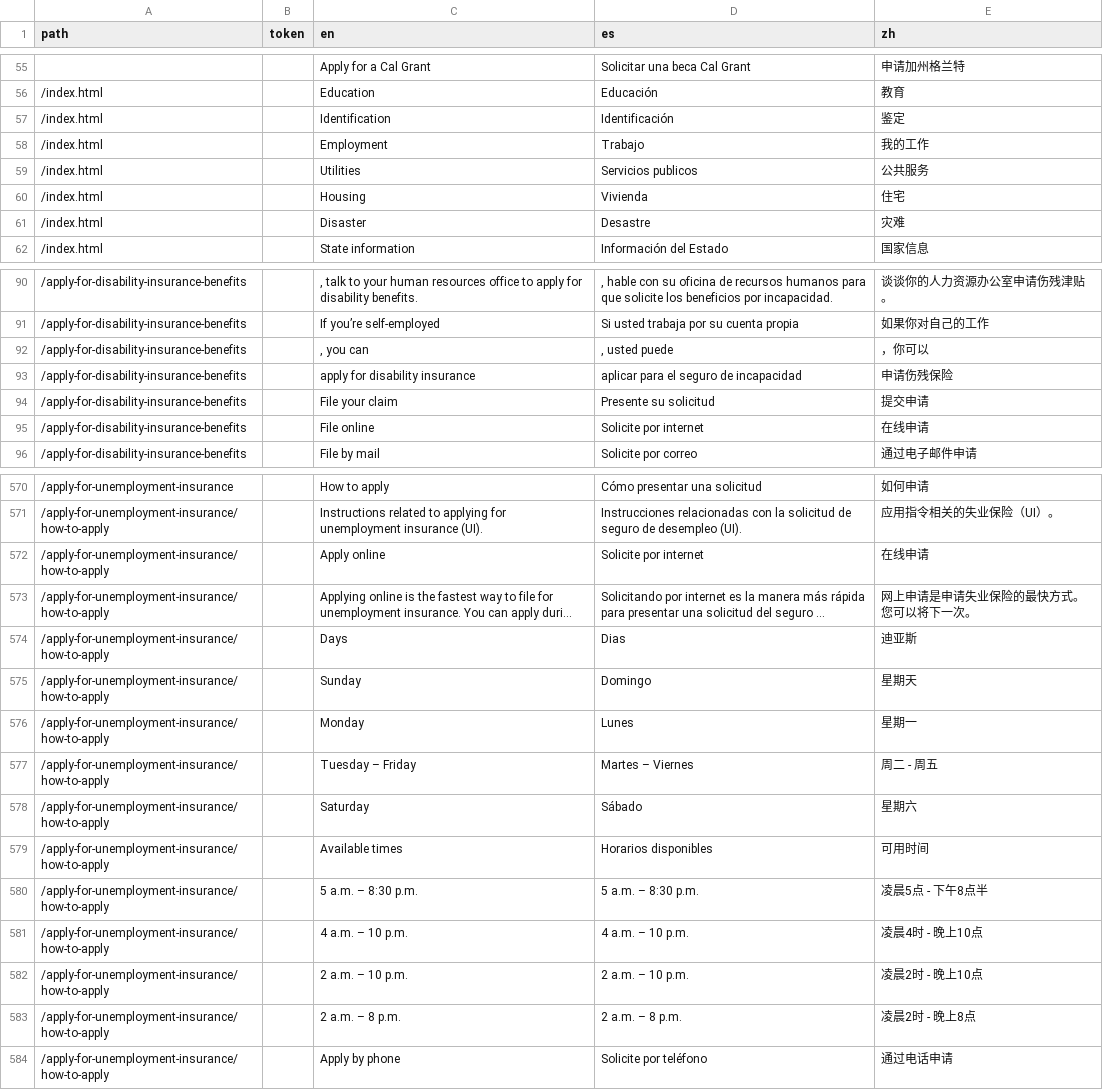
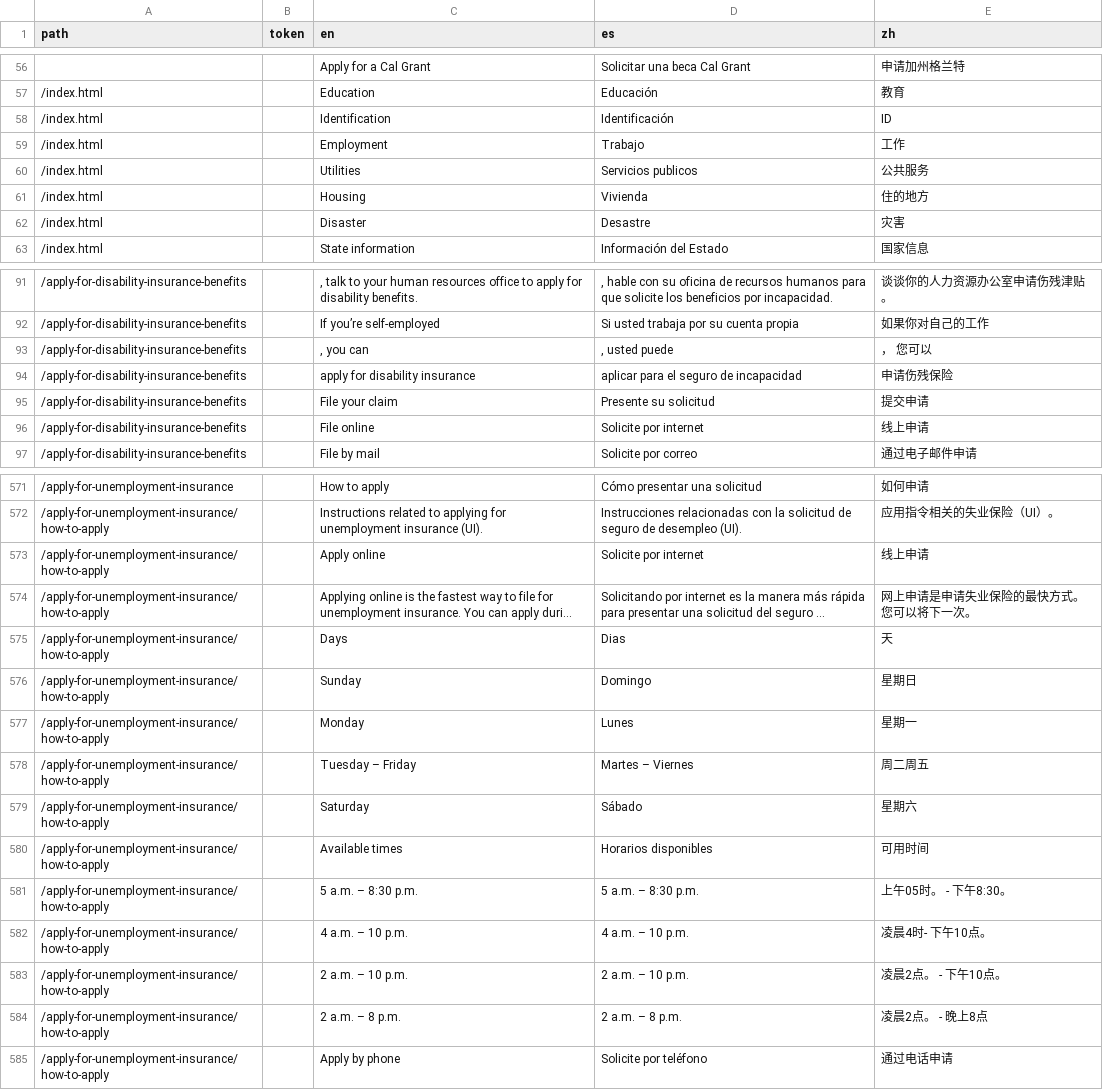
Before and after one commit to cagov/Alpha, a CSV file: src/lang-global.csv, drawn as a sheet; only a part is shown, gaps mark what is left out; long unchanged cells end in …; addresses are those after the commit; the diff covers the shown part only; the diff names each change by its address in the sheet, - before the commit and + after, or states it on an @@ line.

```diff
--- a/src/lang-global.csv
+++ b/src/lang-global.csv
-E58 (zh): 鉴定
+E58 (zh): ID
-E59 (zh): 我的工作
+E59 (zh): 工作
-E61 (zh): 住宅
+E61 (zh): 住的地方
-E62 (zh): 灾难
+E62 (zh): 灾害
-E93 (zh): ，你可以
+E93 (zh): ， 您可以
-E96 (zh): 在线申请
+E96 (zh): 线上申请
-E573 (zh): 在线申请
+E573 (zh): 线上申请
-E575 (zh): 迪亚斯
+E575 (zh): 天
-E576 (zh): 星期天
+E576 (zh): 星期日
-E578 (zh): 周二 - 周五
+E578 (zh): 周二周五
-E581 (zh): 凌晨5点 - 下午8点半
+E581 (zh): 上午05时。 - 下午8:30。
-E582 (zh): 凌晨4时 - 晚上10点
+E582 (zh): 凌晨4时- 下午10点。
-E583 (zh): 凌晨2时 - 晚上10点
+E583 (zh): 凌晨2点。 - 下午10点。
-E584 (zh): 凌晨2时 - 晚上8点
+E584 (zh): 凌晨2点。 - 晚上8点
```
Also changed, not shown: 1 added row and 55 edited cells elsewhere in this file, 1 other file.
